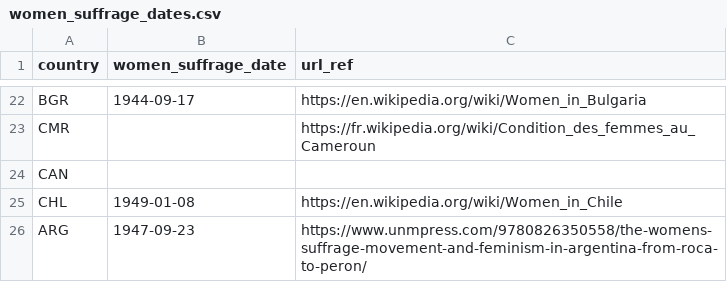
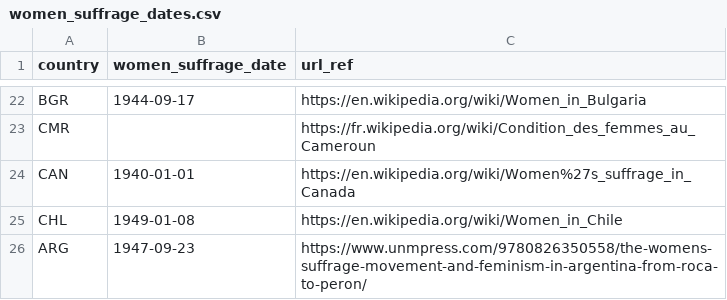
Before and after one commit to adriens/odata-women-suffrage-dates, a CSV file: odata/women_suffrage_dates.csv, drawn as a sheet; only a part is shown, gaps mark what is left out.

Commit message:
Add canada

```diff
--- a/odata/women_suffrage_dates.csv
+++ b/odata/women_suffrage_dates.csv
@@ -23,3 +23,3 @@ BGR,1944-09-17,https://en.wikipedia.org/wiki/Women_in_Bulgaria
 CMR,,https://fr.wikipedia.org/wiki/Condition_des_femmes_au_Cameroun
-CAN,,
+CAN,1940-01-01,https://en.wikipedia.org/wiki/Women%27s_suffrage_in_Canada
 CHL,1949-01-08,https://en.wikipedia.org/wiki/Women_in_Chile
```
